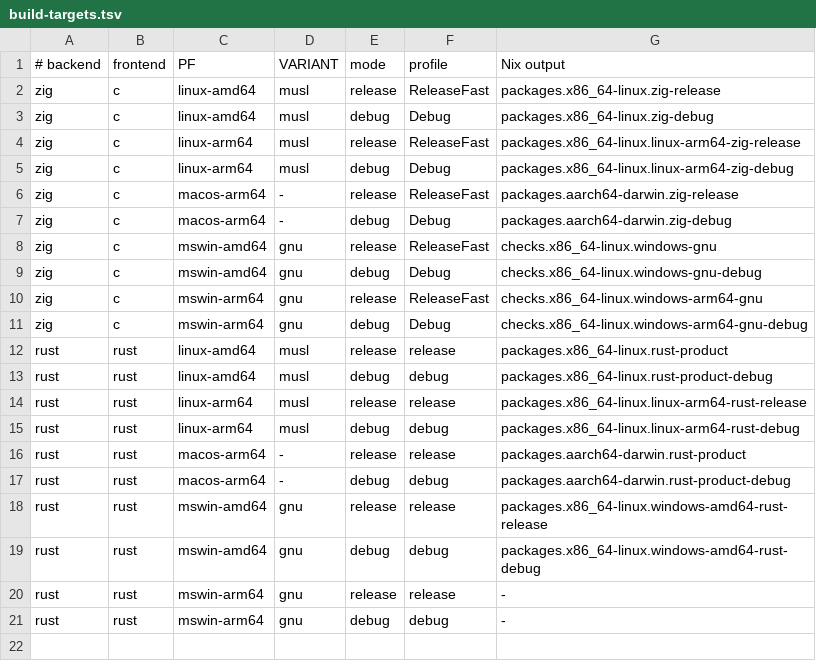
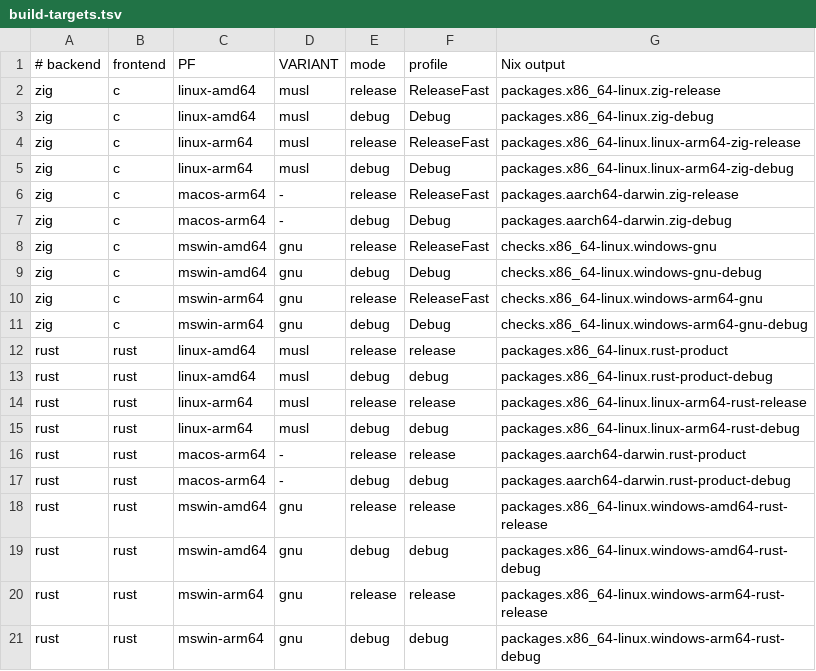
Before and after one commit to pmarreck/difz, a TSV file: nix/build-targets.tsv, drawn as a sheet.

Commit message:
Qualify Windows ARM64 Rust products under emulation

```diff
--- a/nix/build-targets.tsv
+++ b/nix/build-targets.tsv
@@ -19,3 +19,3 @@ rust	rust	mswin-amd64	gnu	release	release	packages.x86_64-linux.windows-amd64-ru
 rust	rust	mswin-amd64	gnu	debug	debug	packages.x86_64-linux.windows-amd64-rust-debug
-rust	rust	mswin-arm64	gnu	release	release	-
-rust	rust	mswin-arm64	gnu	debug	debug	-
+rust	rust	mswin-arm64	gnu	release	release	packages.x86_64-linux.windows-arm64-rust-release
+rust	rust	mswin-arm64	gnu	debug	debug	packages.x86_64-linux.windows-arm64-rust-debug
```
Also changed, not shown: 13 other files.
